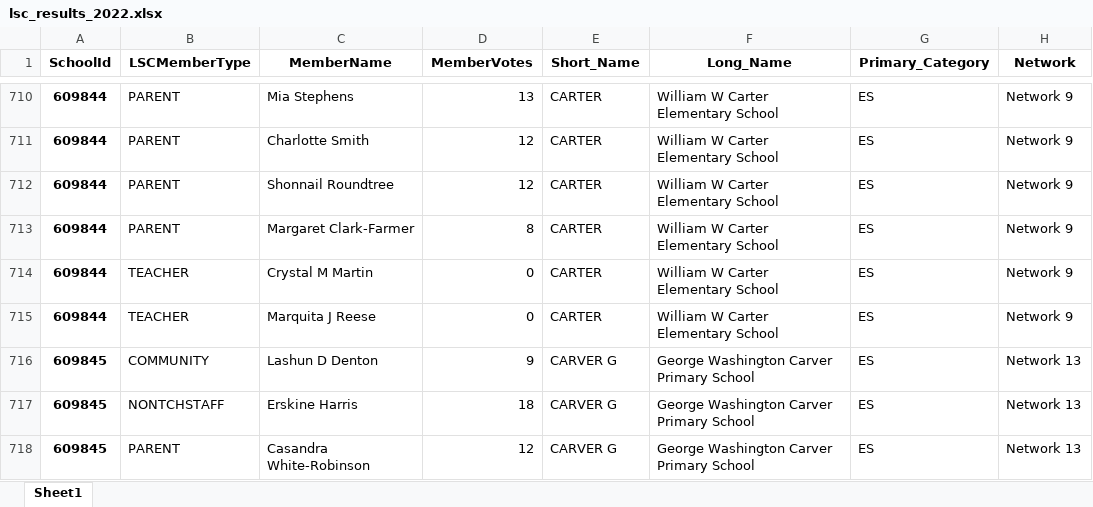
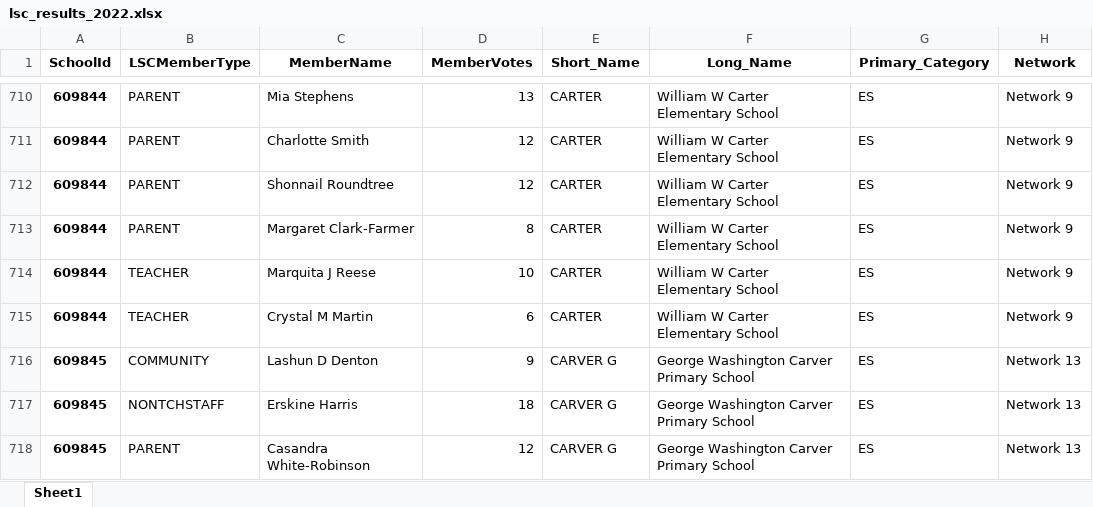
Before and after one commit to cpsdata/lsc_election_results, an Excel workbook: data/results/lsc_results_2022.xlsx, sheet Sheet1, drawn as a sheet; only a part is shown, gaps mark what is left out; values as stored, in another font and other column widths than the file's, no borders; removed rows and columns are numbered as before the commit, all else as after; the diff names each change by its address in the sheet, - before the commit and + after, or states it on an @@ line.

```diff
--- a/data/results/lsc_results_2022.xlsx (sheet Sheet1)
+++ b/data/results/lsc_results_2022.xlsx (sheet Sheet1)
-row 714: 609844 | TEACHER | Crystal M Martin | 0 | CARTER | William W Carter Elementary School | ES | Network 9
-D714 (MemberVotes): 0
+D714 (MemberVotes): 10
+row 715: 609844 | TEACHER | Crystal M Martin | 6 | CARTER | William W Carter Elementary School | ES | Network 9
```
Also changed, not shown: data/results/lsc_vacancies_2022.xlsx, 2 other files.
